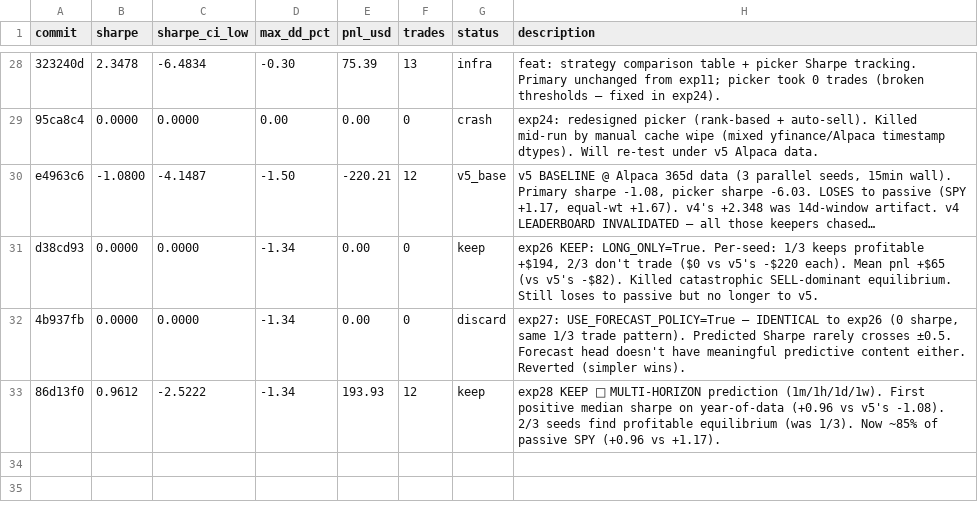
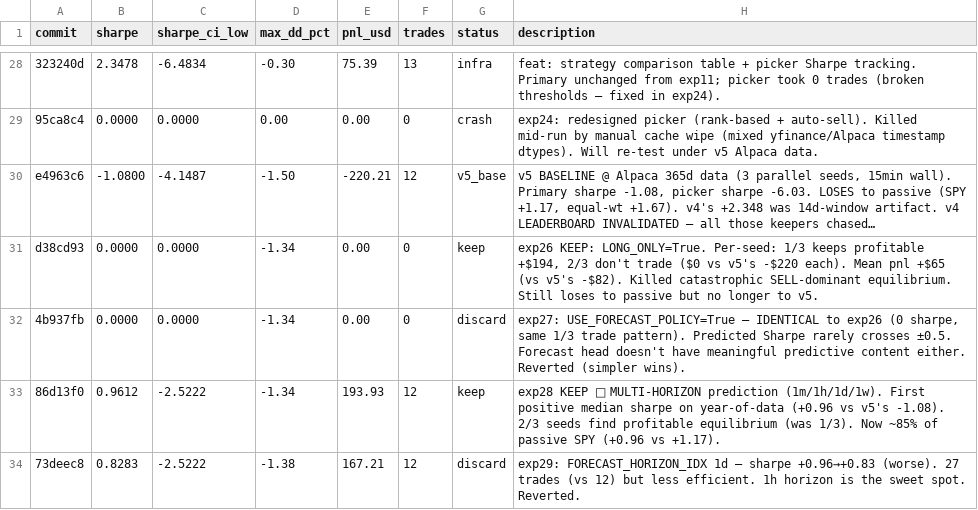
Before and after one commit to vzeman/trading-autoresearch, a TSV file: results.tsv, drawn as a sheet; only a part is shown, gaps mark what is left out; long unchanged cells end in …; the diff names each change by its address in the sheet, - before the commit and + after, or states it on an @@ line.

Commit message:
exp29 DISCARD; exp30: FORECAST_BUY_SHARPE_THRESHOLD 0.5→0.3 — let more seeds trade

```diff
--- a/results.tsv
+++ b/results.tsv
+row 34: 73deec8 | 0.8283 | -2.5222 | -1.38 | 167.21 | 12 | discard | exp29: FORECAST_HORIZON_IDX 1d — sharpe +0.96→+0.83 (worse). 27 trades (vs 12) but less efficient. 1h horizon is the sweet spot. Reverted.
```
Also changed, not shown: 5 other files.
